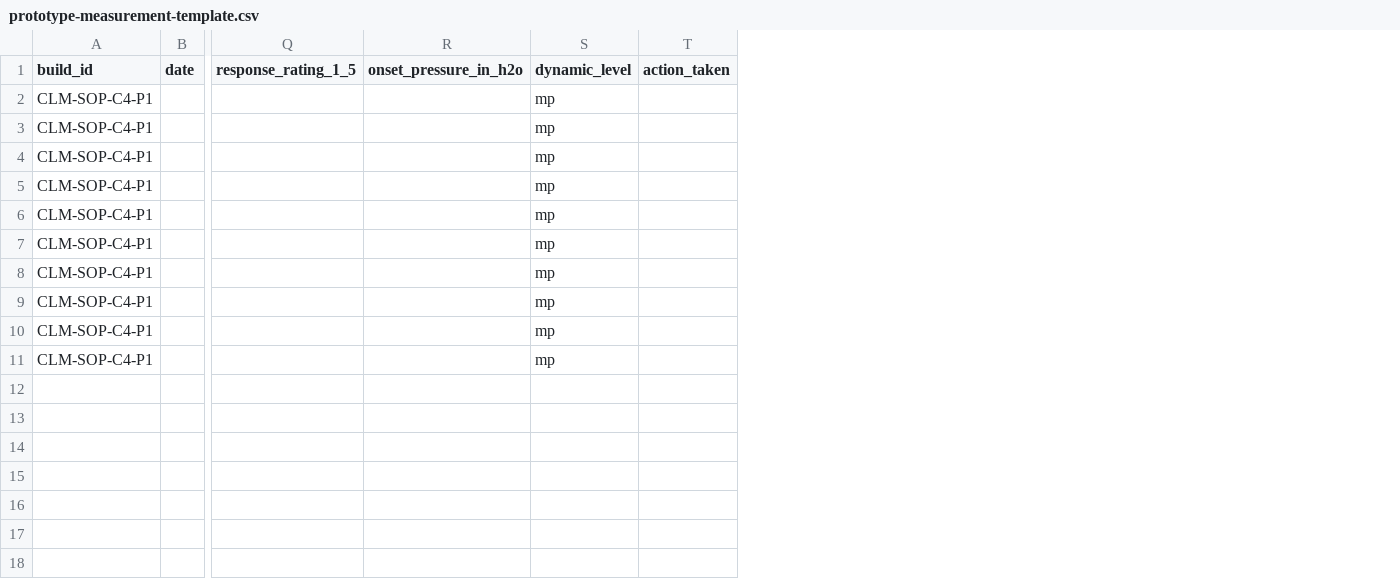
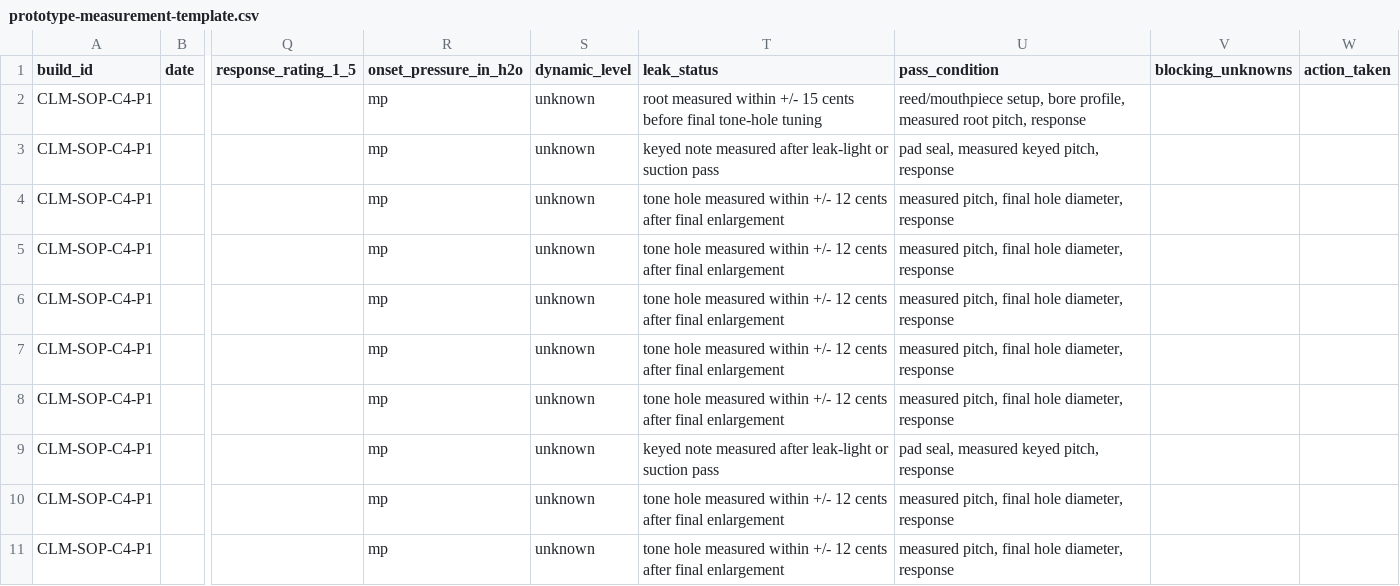
Before and after one commit to tonykoop/chalumeau, a CSV file: build/data/prototype-measurement-template.csv, drawn as a sheet; only a part is shown, gaps mark what is left out; the diff names each change by its address in the sheet, - before the commit and + after, or states it on an @@ line.

```diff
--- a/build/data/prototype-measurement-template.csv
+++ b/build/data/prototype-measurement-template.csv
+column T (leak_status), rows 2-11: root measured within +/- 15 cents before final tone-hole tuning | keyed note measured after leak-light or suction pass | tone hole measured within +/- 12 cents after final enlargement | tone hole measured within +/- 12 cents after final enlargement | tone hole measured within +/- 12 cents after final enlargement | tone hole measured within +/- 12 cents after final enlargement | tone hole measured within +/- 12 cents after final enlargement | keyed note measured after leak-light or suction pass | tone hole measured within +/- 12 cents after final enlargement | tone hole measured within +/- 12 cents after final enlargement
+column U (pass_condition), rows 2-11: reed/mouthpiece setup, bore profile, measured root pitch, response | pad seal, measured keyed pitch, response | measured pitch, final hole diameter, response | measured pitch, final hole diameter, response | measured pitch, final hole diameter, response | measured pitch, final hole diameter, response | measured pitch, final hole diameter, response | pad seal, measured keyed pitch, response | measured pitch, final hole diameter, response | measured pitch, final hole diameter, response
+column V (blocking_unknowns), empty
-R2:R11 (onset_pressure_in_h2o): (empty)
+R2:R11 (onset_pressure_in_h2o): mp
-S2:S11 (dynamic_level): mp
+S2:S11 (dynamic_level): unknown
```
Also changed, not shown: build/data/bore-trim-capture-template.csv, build/data/reed-mouthpiece-capture-template.csv, 10 other files.
